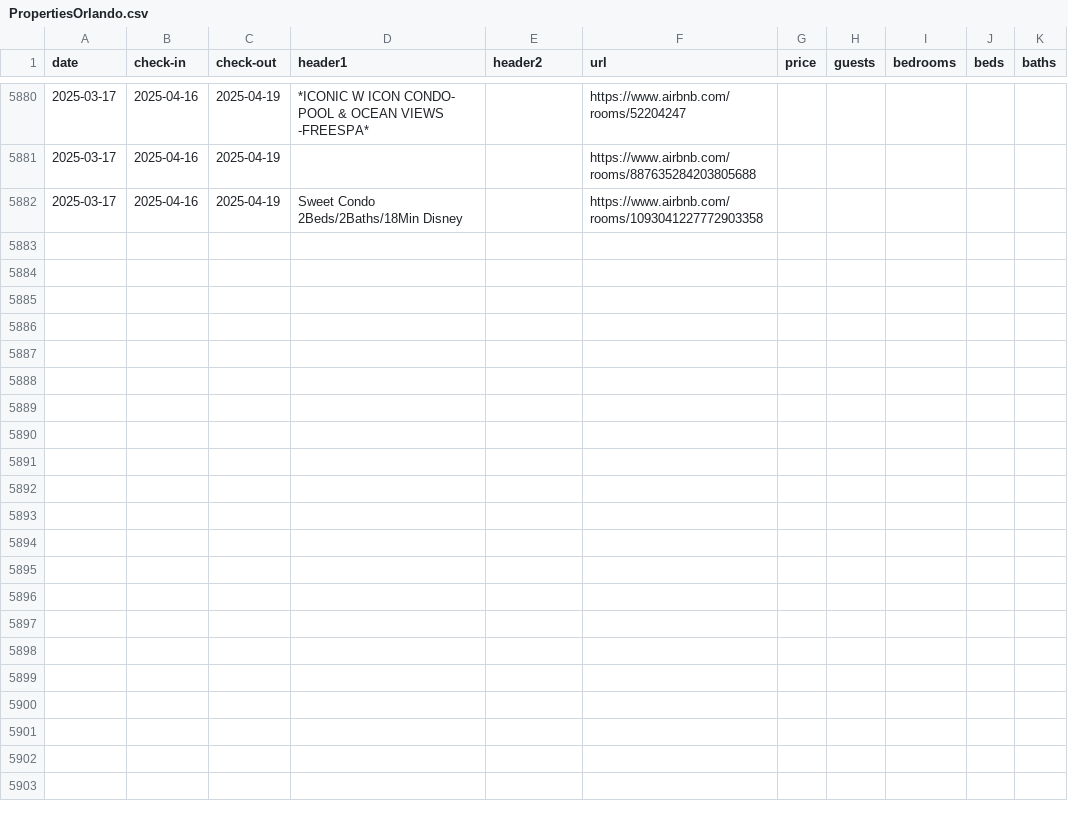
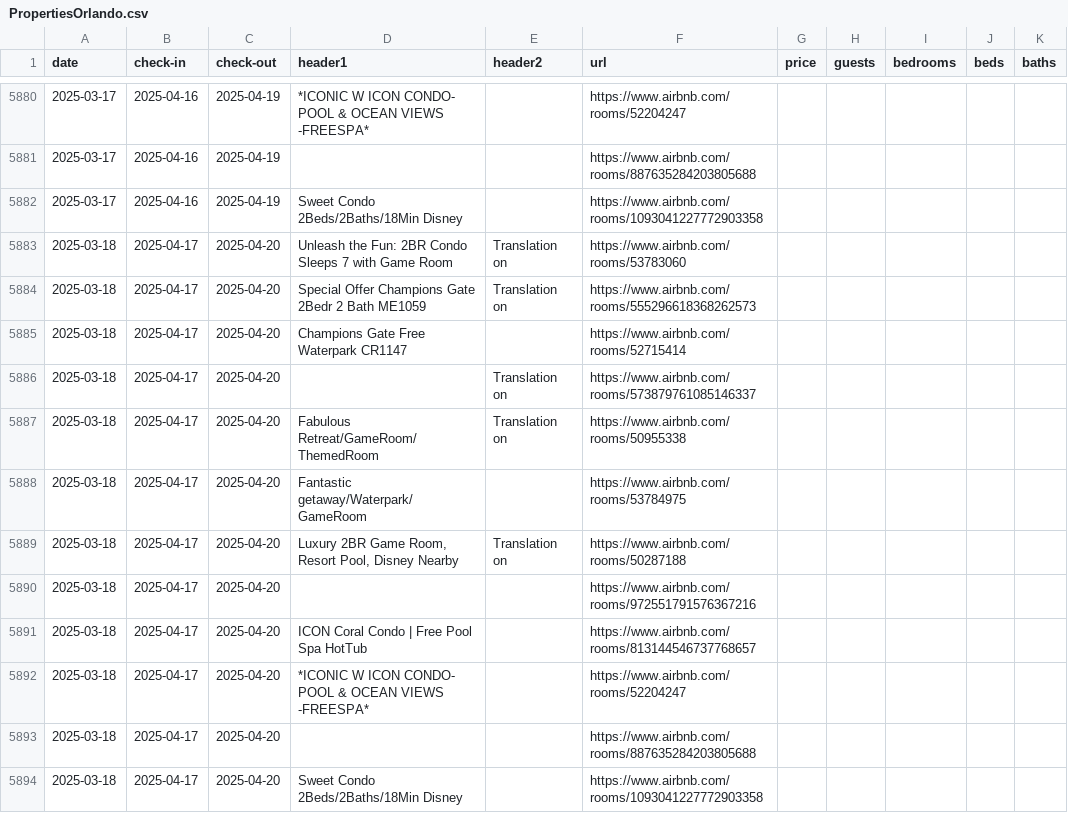
Before and after one commit to sebastianecheverrir/ScrapingAirbnb, a CSV file: PropertiesOrlando.csv, drawn as a sheet; only a part is shown, gaps mark what is left out; the diff names each change by its address in the sheet, - before the commit and + after, or states it on an @@ line.

Commit message:
updated csv file

```diff
--- a/PropertiesOrlando.csv
+++ b/PropertiesOrlando.csv
+row 5883: 2025-03-18 | 2025-04-17 | 2025-04-20 | Unleash the Fun: 2BR Condo Sleeps 7 with Game Room | Translation on | https://www.airbnb.com/rooms/53783060
+row 5884: 2025-03-18 | 2025-04-17 | 2025-04-20 | Special Offer Champions Gate 2Bedr 2 Bath ME1059 | Translation on | https://www.airbnb.com/rooms/555296618368262573
+row 5885: 2025-03-18 | 2025-04-17 | 2025-04-20 | Champions Gate Free Waterpark CR1147 |  | https://www.airbnb.com/rooms/52715414
+row 5886: 2025-03-18 | 2025-04-17 | 2025-04-20 |  | Translation on | https://www.airbnb.com/rooms/573879761085146337
+row 5887: 2025-03-18 | 2025-04-17 | 2025-04-20 | Fabulous Retreat/GameRoom/ThemedRoom | Translation on | https://www.airbnb.com/rooms/50955338
+row 5888: 2025-03-18 | 2025-04-17 | 2025-04-20 | Fantastic getaway/Waterpark/GameRoom |  | https://www.airbnb.com/rooms/53784975
+row 5889: 2025-03-18 | 2025-04-17 | 2025-04-20 | Luxury 2BR Game Room, Resort Pool, Disney Nearby | Translation on | https://www.airbnb.com/rooms/50287188
+row 5890: 2025-03-18 | 2025-04-17 | 2025-04-20 |  |  | https://www.airbnb.com/rooms/972551791576367216
+row 5891: 2025-03-18 | 2025-04-17 | 2025-04-20 | ICON Coral Condo | Free Pool Spa HotTub |  | https://www.airbnb.com/rooms/813144546737768657
+row 5892: 2025-03-18 | 2025-04-17 | 2025-04-20 | *ICONIC W ICON CONDO- POOL & OCEAN VIEWS -FREESPA* |  | https://www.airbnb.com/rooms/52204247
+row 5893: 2025-03-18 | 2025-04-17 | 2025-04-20 |  |  | https://www.airbnb.com/rooms/887635284203805688
+row 5894: 2025-03-18 | 2025-04-17 | 2025-04-20 | Sweet Condo 2Beds/2Baths/18Min Disney |  | https://www.airbnb.com/rooms/1093041227772903358
```
